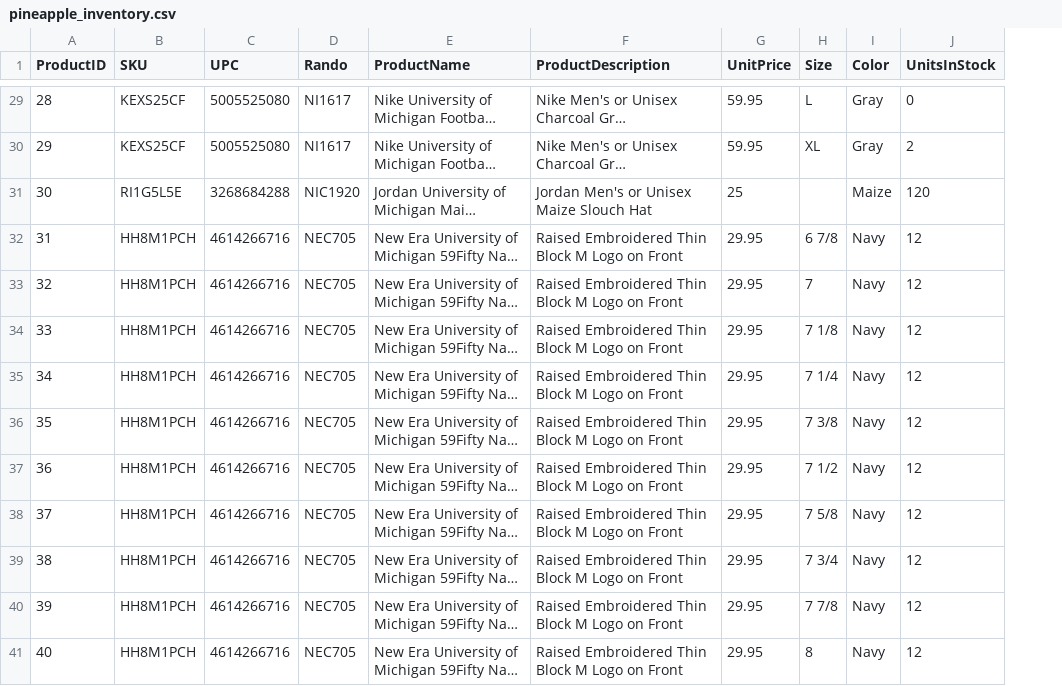
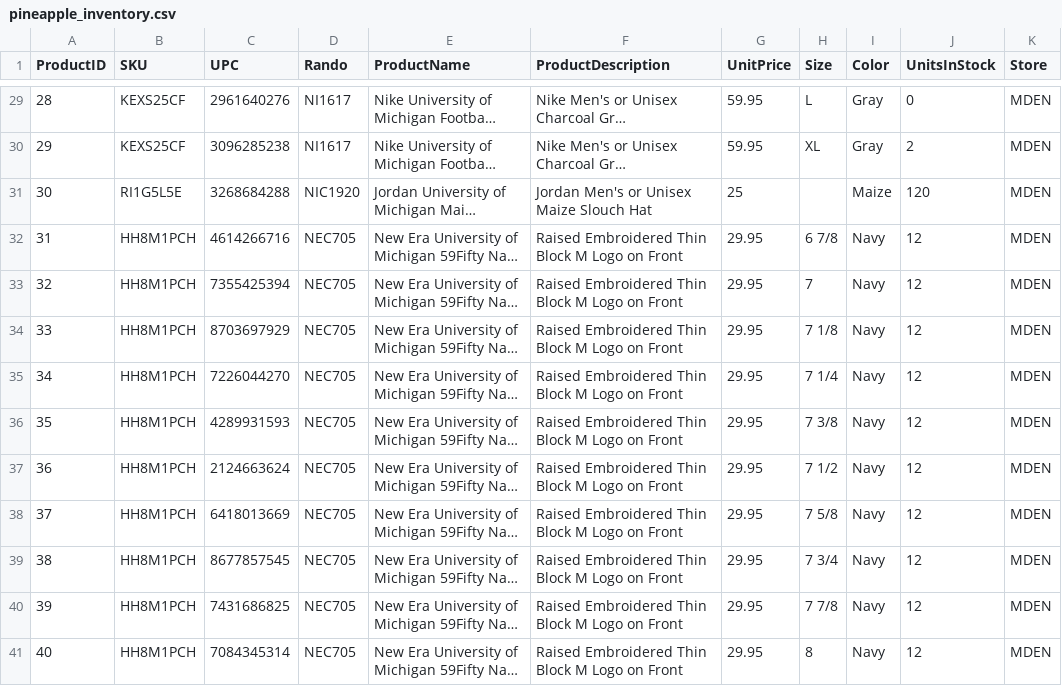
Before and after one commit to pineapple-699/pineapple-flask-restapi, a CSV file: db/pineapple_inventory.csv, drawn as a sheet; only a part is shown, gaps mark what is left out; long unchanged cells end in …; the diff covers the shown part only; the diff names each change by its address in the sheet, - before the commit and + after, or states it on an @@ line.

```diff
--- a/db/pineapple_inventory.csv
+++ b/db/pineapple_inventory.csv
+column K (Store), rows 29-41: all MDEN
-C29 (UPC): 5005525080
+C29 (UPC): 2961640276
-C30 (UPC): 5005525080
+C30 (UPC): 3096285238
-C33 (UPC): 4614266716
+C33 (UPC): 7355425394
-C34 (UPC): 4614266716
+C34 (UPC): 8703697929
-C35 (UPC): 4614266716
+C35 (UPC): 7226044270
-C36 (UPC): 4614266716
+C36 (UPC): 4289931593
-C37 (UPC): 4614266716
+C37 (UPC): 2124663624
-C38 (UPC): 4614266716
+C38 (UPC): 6418013669
-C39 (UPC): 4614266716
+C39 (UPC): 8677857545
-C40 (UPC): 4614266716
+C40 (UPC): 7431686825
-C41 (UPC): 4614266716
+C41 (UPC): 7084345314
```
Also changed, not shown: 8 added rows and 33 edited cells elsewhere in this file.
